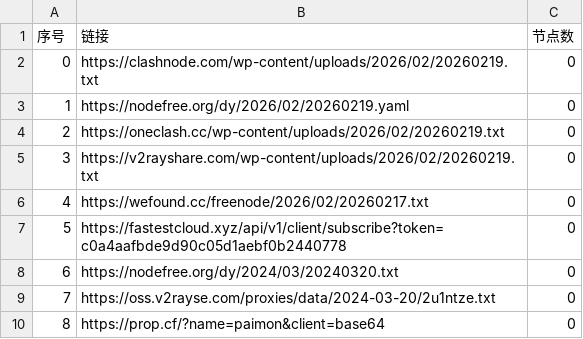
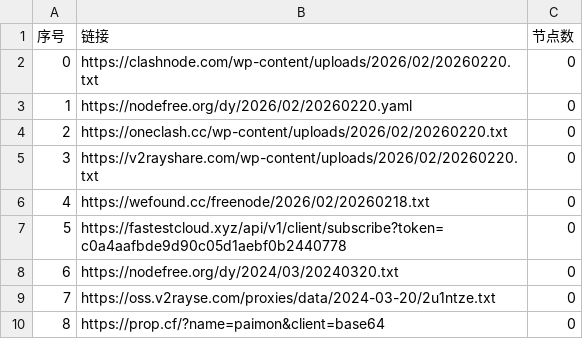
Before and after one commit to ncn2023/AutoMergePublicNodes, a CSV file: list_result.csv, drawn as a sheet; only a part is shown.

```diff
--- a/list_result.csv
+++ b/list_result.csv
@@ -1,7 +1,7 @@
 序号,链接,节点数
-0,https://clashnode.com/wp-content/uploads/2026/02/20260219.txt,0
-1,https://nodefree.org/dy/2026/02/20260219.yaml,0
-2,https://oneclash.cc/wp-content/uploads/2026/02/20260219.txt,0
-3,https://v2rayshare.com/wp-content/uploads/2026/02/20260219.txt,0
-4,https://wefound.cc/freenode/2026/02/20260217.txt,0
+0,https://clashnode.com/wp-content/uploads/2026/02/20260220.txt,0
+1,https://nodefree.org/dy/2026/02/20260220.yaml,0
+2,https://oneclash.cc/wp-content/uploads/2026/02/20260220.txt,0
+3,https://v2rayshare.com/wp-content/uploads/2026/02/20260220.txt,0
+4,https://wefound.cc/freenode/2026/02/20260218.txt,0
 5,https://fastestcloud.xyz/api/v1/client/subscribe?token=c0a4aafbde9d90c05d1aebf0b2440778,0
```
Also changed, not shown: 2 other files.
